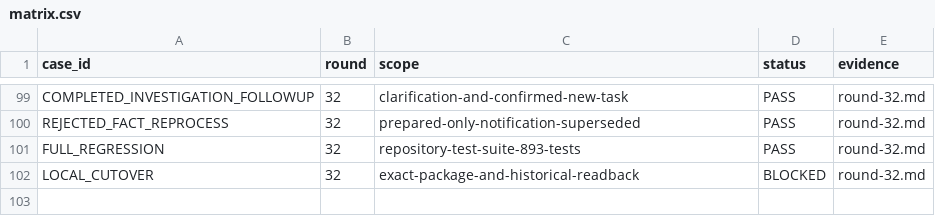
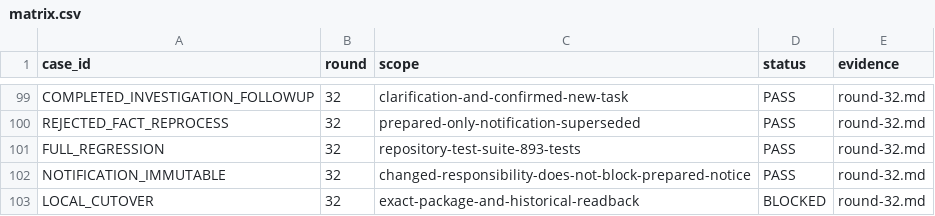
Before and after one commit to HiQ-AI/dingtalk-dsh-assistant, a CSV file: docs/acceptance/runtime-redesign/matrix.csv, drawn as a sheet; only a part is shown, gaps mark what is left out; the diff names each change by its address in the sheet, - before the commit and + after, or states it on an @@ line.

```diff
--- a/docs/acceptance/runtime-redesign/matrix.csv
+++ b/docs/acceptance/runtime-redesign/matrix.csv
+row 102: NOTIFICATION_IMMUTABLE | 32 | changed-responsibility-does-not-block-prepared-notice | PASS | round-32.md
```
Also changed, not shown: 6 other files.
